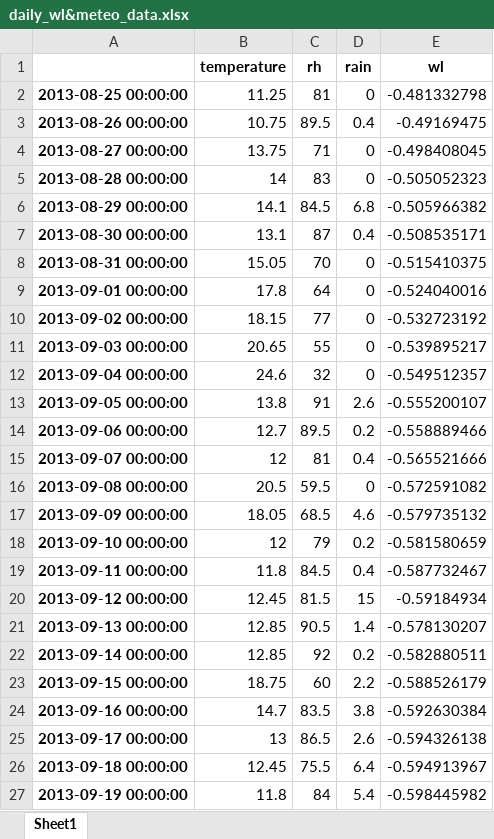
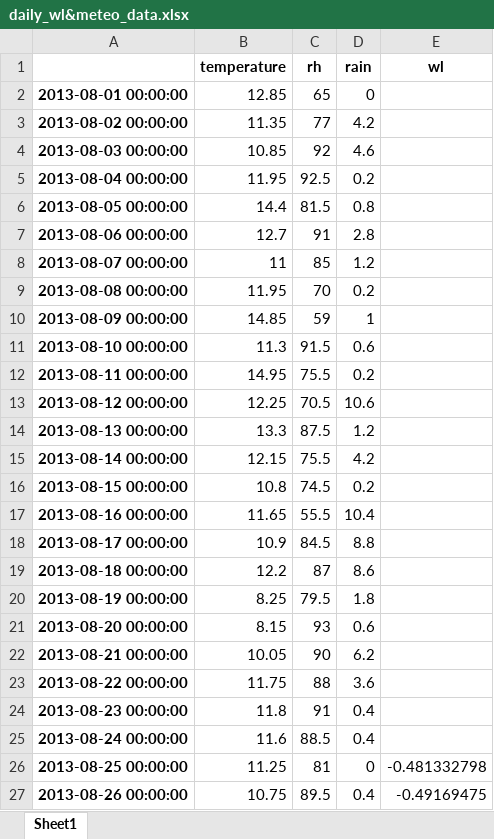
Before and after one commit to vincentpost/PythonMasterclass, an Excel workbook: daily_wl&meteo_data.xlsx, sheet Sheet1, drawn as a sheet; only a part is shown; the shorter side is filled out with more unchanged rows; values as stored, in another font and other column widths than the file's, no borders; the diff covers the shown part only; the diff names each change by its address in the sheet, - before the commit and + after, or states it on an @@ line.

```diff
--- a/daily_wl&meteo_data.xlsx (sheet Sheet1)
+++ b/daily_wl&meteo_data.xlsx (sheet Sheet1)
+row 2: 2013-08-01 00:00:00 | 12.85 | 65 | 0
+row 3: 2013-08-02 00:00:00 | 11.35 | 77 | 4.2
+row 4: 2013-08-03 00:00:00 | 10.85 | 92 | 4.6
+row 5: 2013-08-04 00:00:00 | 11.95 | 92.5 | 0.2
+row 6: 2013-08-05 00:00:00 | 14.4 | 81.5 | 0.8
+row 7: 2013-08-06 00:00:00 | 12.7 | 91 | 2.8
+row 8: 2013-08-07 00:00:00 | 11 | 85 | 1.2
+row 9: 2013-08-08 00:00:00 | 11.95 | 70 | 0.2
+row 10: 2013-08-09 00:00:00 | 14.85 | 59 | 1
+row 11: 2013-08-10 00:00:00 | 11.3 | 91.5 | 0.6
+row 12: 2013-08-11 00:00:00 | 14.95 | 75.5 | 0.2
+row 13: 2013-08-12 00:00:00 | 12.25 | 70.5 | 10.6
+row 14: 2013-08-13 00:00:00 | 13.3 | 87.5 | 1.2
+row 15: 2013-08-14 00:00:00 | 12.15 | 75.5 | 4.2
+row 16: 2013-08-15 00:00:00 | 10.8 | 74.5 | 0.2
+row 17: 2013-08-16 00:00:00 | 11.65 | 55.5 | 10.4
+row 18: 2013-08-17 00:00:00 | 10.9 | 84.5 | 8.8
+row 19: 2013-08-18 00:00:00 | 12.2 | 87 | 8.6
+row 20: 2013-08-19 00:00:00 | 8.25 | 79.5 | 1.8
+row 21: 2013-08-20 00:00:00 | 8.15 | 93 | 0.6
+row 22: 2013-08-21 00:00:00 | 10.05 | 90 | 6.2
+row 23: 2013-08-22 00:00:00 | 11.75 | 88 | 3.6
+row 24: 2013-08-23 00:00:00 | 11.8 | 91 | 0.4
+row 25: 2013-08-24 00:00:00 | 11.6 | 88.5 | 0.4
```
Also changed, not shown: 16 added rows elsewhere in this sheet, 1 other file.
